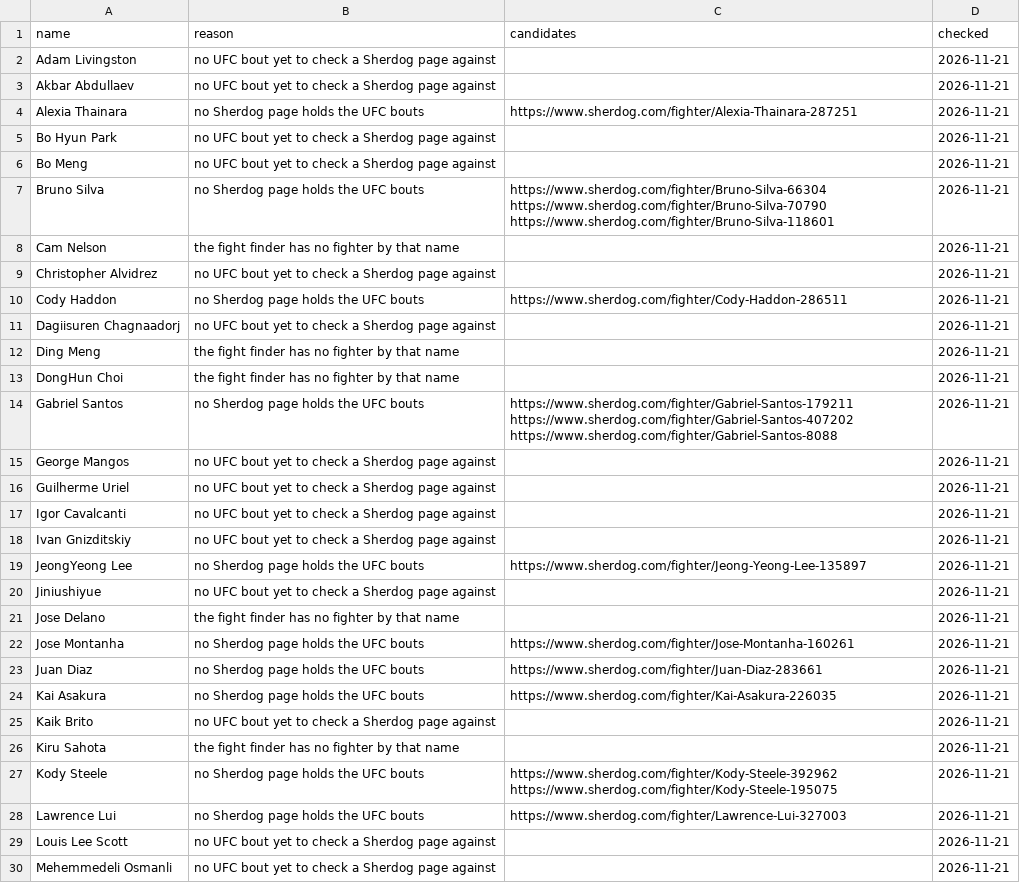
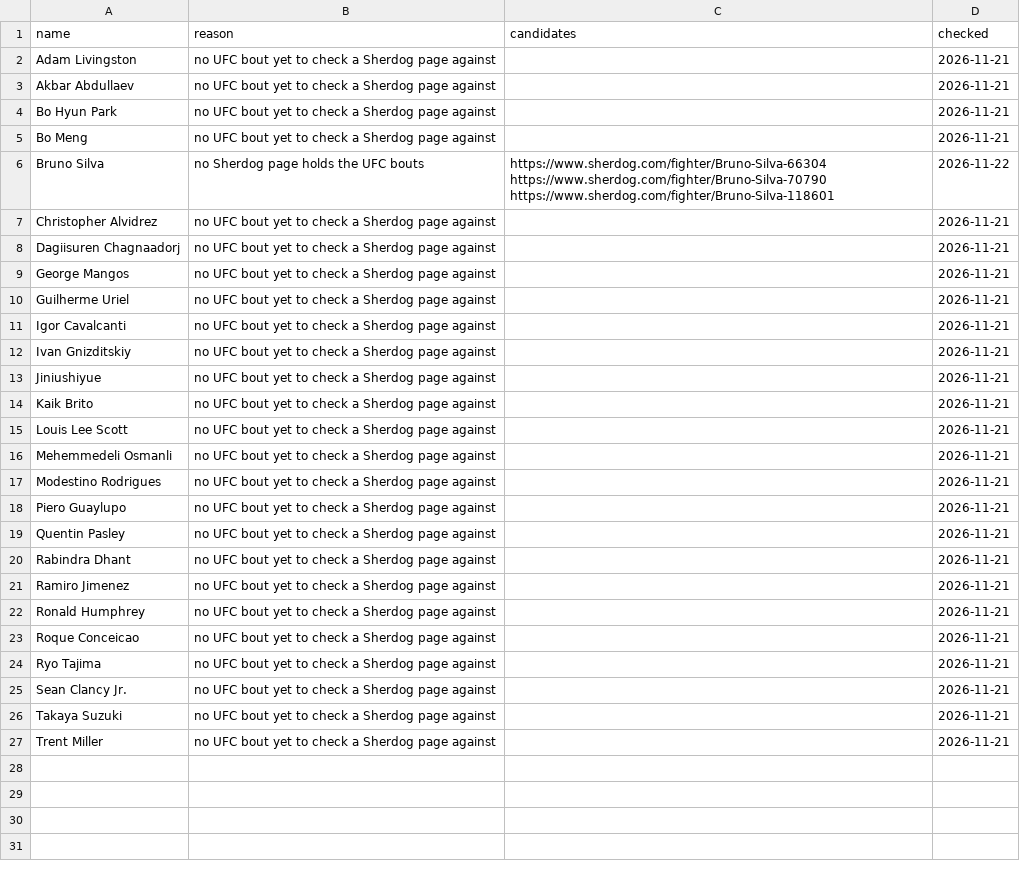
Before and after one commit to larissapavan/vektormma, a CSV file: data/raw/sherdog_careers_unmatched.csv, drawn as a sheet; only a part is shown; the shorter side is filled out with more unchanged rows; the diff covers the shown part only.

```diff
--- a/data/raw/sherdog_careers_unmatched.csv
+++ b/data/raw/sherdog_careers_unmatched.csv
@@ -3,13 +3,7 @@ Adam Livingston,no UFC bout yet to check a Sherdog page against,,2026-11-21
 Akbar Abdullaev,no UFC bout yet to check a Sherdog page against,,2026-11-21
-Alexia Thainara,no Sherdog page holds the UFC bouts,https://www.sherdog.com/fighter/Alexia-Thainara-287251,2026-11-21
 Bo Hyun Park,no UFC bout yet to check a Sherdog page against,,2026-11-21
 Bo Meng,no UFC bout yet to check a Sherdog page against,,2026-11-21
-Bruno Silva,no Sherdog page holds the UFC bouts,https://www.sherdog.com/fighter/Bruno-Silva-66304 https://www.sherdog.com/fighter/Bruno-Silva-70790 https://www.sherdog.com/fighter/Bruno-Silva-118601,2026-11-21
-Cam Nelson,the fight finder has no fighter by that name,,2026-11-21
+Bruno Silva,no Sherdog page holds the UFC bouts,https://www.sherdog.com/fighter/Bruno-Silva-66304 https://www.sherdog.com/fighter/Bruno-Silva-70790 https://www.sherdog.com/fighter/Bruno-Silva-118601,2026-11-22
 Christopher Alvidrez,no UFC bout yet to check a Sherdog page against,,2026-11-21
-Cody Haddon,no Sherdog page holds the UFC bouts,https://www.sherdog.com/fighter/Cody-Haddon-286511,2026-11-21
 Dagiisuren Chagnaadorj,no UFC bout yet to check a Sherdog page against,,2026-11-21
-Ding Meng,the fight finder has no fighter by that name,,2026-11-21
-DongHun Choi,the fight finder has no fighter by that name,,2026-11-21
-Gabriel Santos,no Sherdog page holds the UFC bouts,https://www.sherdog.com/fighter/Gabriel-Santos-179211 https://www.sherdog.com/fighter/Gabriel-Santos-407202 https://www.sherdog.com/fighter/Gabriel-Santos-8088,2026-11-21
 George Mangos,no UFC bout yet to check a Sherdog page against,,2026-11-21
@@ -18,12 +12,4 @@ Igor Cavalcanti,no UFC bout yet to check a Sherdog page against,,2026-11-21
 Ivan Gnizditskiy,no UFC bout yet to check a Sherdog page against,,2026-11-21
-JeongYeong Lee,no Sherdog page holds the UFC bouts,https://www.sherdog.com/fighter/Jeong-Yeong-Lee-135897,2026-11-21
 Jiniushiyue,no UFC bout yet to check a Sherdog page against,,2026-11-21
-Jose Delano,the fight finder has no fighter by that name,,2026-11-21
-Jose Montanha,no Sherdog page holds the UFC bouts,https://www.sherdog.com/fighter/Jose-Montanha-160261,2026-11-21
-Juan Diaz,no Sherdog page holds the UFC bouts,https://www.sherdog.com/fighter/Juan-Diaz-283661,2026-11-21
-Kai Asakura,no Sherdog page holds the UFC bouts,https://www.sherdog.com/fighter/Kai-Asakura-226035,2026-11-21
 Kaik Brito,no UFC bout yet to check a Sherdog page against,,2026-11-21
-Kiru Sahota,the fight finder has no fighter by that name,,2026-11-21
-Kody Steele,no Sherdog page holds the UFC bouts,https://www.sherdog.com/fighter/Kody-Steele-392962 https://www.sherdog.com/fighter/Kody-Steele-195075,2026-11-21
-Lawrence Lui,no Sherdog page holds the UFC bouts,https://www.sherdog.com/fighter/Lawrence-Lui-327003,2026-11-21
 Louis Lee Scott,no UFC bout yet to check a Sherdog page against,,2026-11-21
```
Also changed, not shown: 5 removed rows elsewhere in this file, 1 other file.
